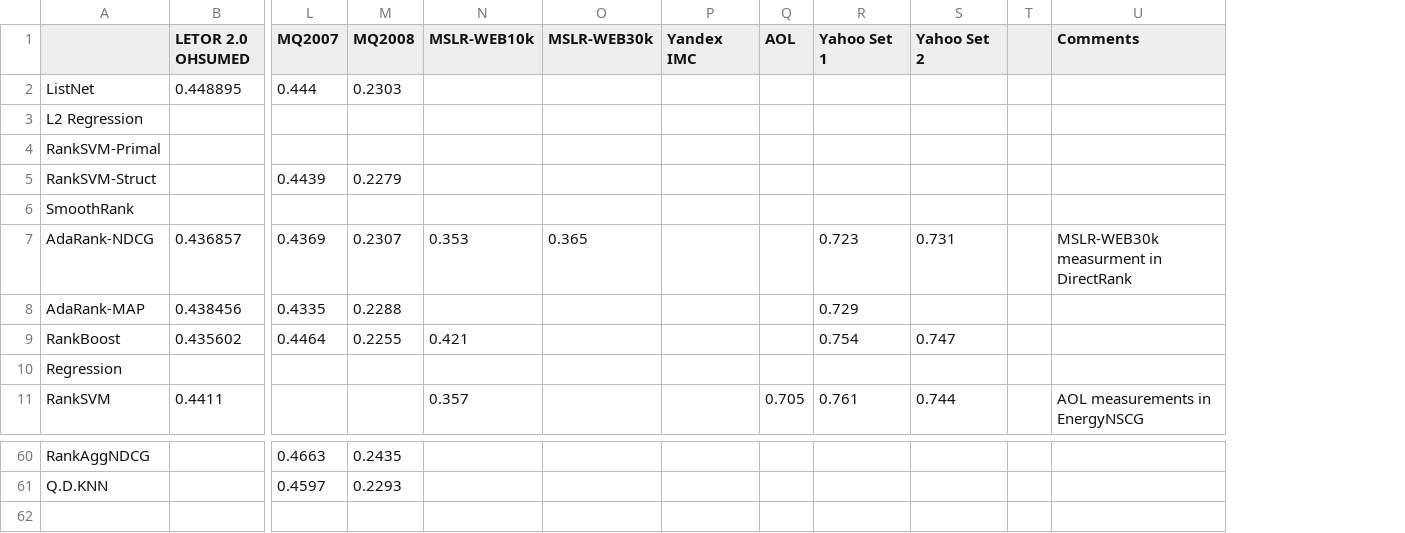
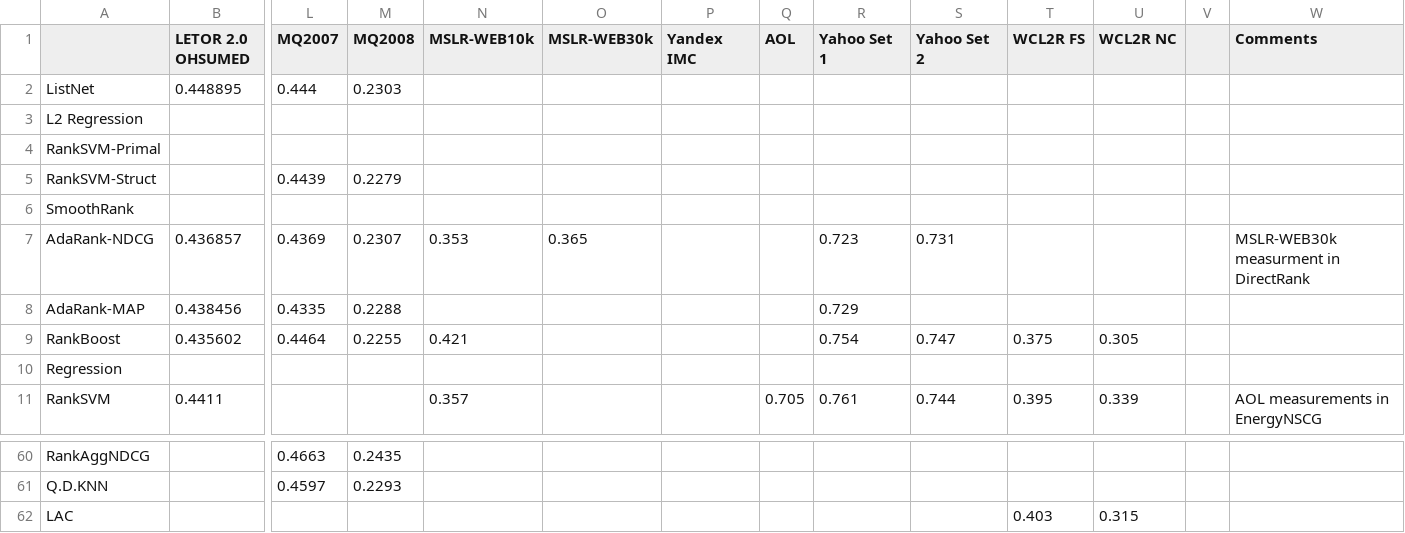
Before and after one commit to TaXxER/Afstuderen, a CSV file: method_selection/ndcg10_results.csv, drawn as a sheet; only a part is shown, gaps mark what is left out; rows hold the shown columns only; the diff names each change by its address in the sheet, - before the commit and + after, or states it on an @@ line.

```diff
--- a/method_selection/ndcg10_results.csv
+++ b/method_selection/ndcg10_results.csv
+column T (WCL2R FS), rows 9-11: 0.375 |  | 0.395
+column U (WCL2R NC), rows 9-11: 0.305 |  | 0.339
+row 62: LAC |  |  |  |  |  |  |  |  |  | 0.403 | 0.315
```
Also changed, not shown: method_selection/map_results.csv, method_selection/ndcg5_results.csv.
